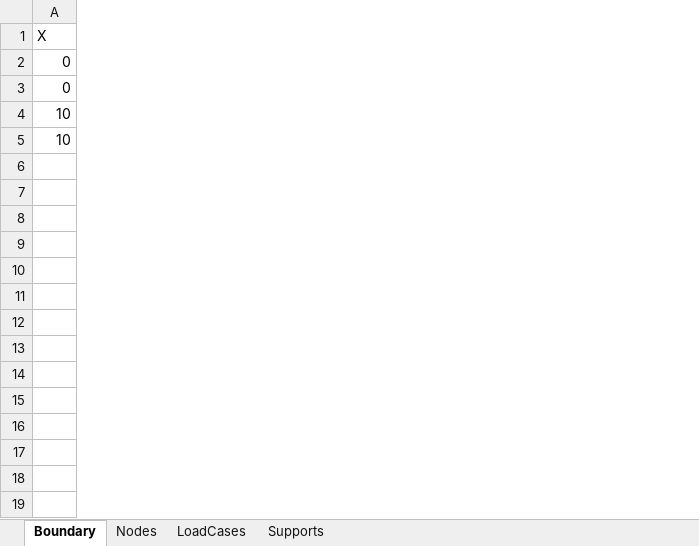
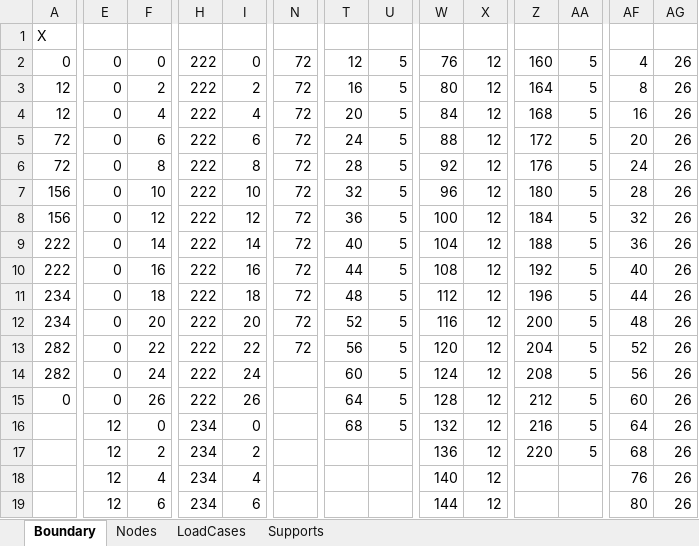
Before and after one commit to BlakeMcCulligh/Structural_Solver, an Excel workbook: OpeningAndSaving/Test.xlsx, sheet Boundary, drawn as a sheet; only a part is shown, gaps mark what is left out; values as stored, in another font and other column widths than the file's, no borders; addresses are those after the commit; rows hold the shown columns only; the diff covers the shown part only; the diff names each change by its address in the sheet, - before the commit and + after, or states it on an @@ line.

```diff
--- a/OpeningAndSaving/Test.xlsx (sheet Boundary)
+++ b/OpeningAndSaving/Test.xlsx (sheet Boundary)
+column E, row 2: 0; rows 15-17: 0 | 12 | 12
+column F, row 2: 0; rows 15-17: 26 | 0 | 2
+column H, row 2: 222; rows 15-17: 222 | 234 | 234
+column I, row 2: 0; rows 15-17: 26 | 0 | 2
+column N, row 2: 72
+column T, row 2: 12; rows 15-16: 64 | 68
+column U, row 2: 5; rows 15-16: 5 | 5
+column W, row 2: 76; rows 15-17: 128 | 132 | 136
+column X, row 2: 12; rows 15-17: all 12
+column Z, row 2: 160; rows 15-17: 212 | 216 | 220
+column AA, row 2: 5; rows 15-17: all 5
+column AF, row 2: 4; rows 15-17: 60 | 64 | 68
+column AG, row 2: 26; rows 15-17: all 26
+row 3: 12 | 0 | 2 | 222 | 2 | 72 | 16 | 5 | 80 | 12 | 164 | 5 | 8 | 26
+row 4: 12 | 0 | 4 | 222 | 4 | 72 | 20 | 5 | 84 | 12 | 168 | 5 | 16 | 26
+row 5: 72 | 0 | 6 | 222 | 6 | 72 | 24 | 5 | 88 | 12 | 172 | 5 | 20 | 26
+row 6: 72 | 0 | 8 | 222 | 8 | 72 | 28 | 5 | 92 | 12 | 176 | 5 | 24 | 26
+row 7: 156 | 0 | 10 | 222 | 10 | 72 | 32 | 5 | 96 | 12 | 180 | 5 | 28 | 26
+row 8: 156 | 0 | 12 | 222 | 12 | 72 | 36 | 5 | 100 | 12 | 184 | 5 | 32 | 26
+row 9: 222 | 0 | 14 | 222 | 14 | 72 | 40 | 5 | 104 | 12 | 188 | 5 | 36 | 26
+row 10: 222 | 0 | 16 | 222 | 16 | 72 | 44 | 5 | 108 | 12 | 192 | 5 | 40 | 26
+row 11: 234 | 0 | 18 | 222 | 18 | 72 | 48 | 5 | 112 | 12 | 196 | 5 | 44 | 26
+row 12: 234 | 0 | 20 | 222 | 20 | 72 | 52 | 5 | 116 | 12 | 200 | 5 | 48 | 26
+row 13: 282 | 0 | 22 | 222 | 22 | 72 | 56 | 5 | 120 | 12 | 204 | 5 | 52 | 26
+row 14: 282 | 0 | 24 | 222 | 24 |  | 60 | 5 | 124 | 12 | 208 | 5 | 56 | 26
-A16:A17: 10
+A16:A17: (empty)
+row 18:  | 12 | 4 | 234 | 4 |  |  |  | 140 | 12 |  |  | 76 | 26
+row 19:  | 12 | 6 | 234 | 6 |  |  |  | 144 | 12 |  |  | 80 | 26
```
Also changed, not shown: 49 added rows, 18 added columns and 3 edited cells elsewhere in this sheet, sheet LoadCases, 3 other files.
